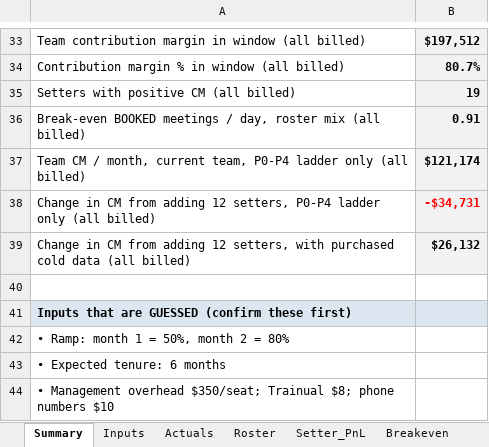
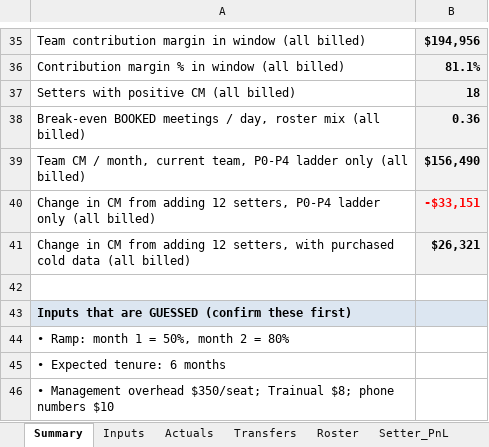
Before and after one commit to amirrenaissance/Claude_code, an Excel workbook: setter_pnl/Renaissance_Setter_PnL.xlsx, sheet Summary, drawn as a sheet; only a part is shown, gaps mark what is left out; values as stored, in another font and other column widths than the file's, no borders; addresses are those after the commit; the diff covers the shown part only; the diff names each change by its address in the sheet, - before the commit and + after, or states it on an @@ line.

```diff
--- a/setter_pnl/Renaissance_Setter_PnL.xlsx (sheet Summary)
+++ b/setter_pnl/Renaissance_Setter_PnL.xlsx (sheet Summary)
+sheet tab: Transfers
-B35: $197,512
+B35: $194,956
-B36: 80.7%
+B36: 81.1%
-B37: 19
+B37: 18
-B38: 0.91
+B38: 0.36
-B39: $121,174
+B39: $156,490
-B40: -$34,731
+B40: -$33,151
-B41: $26,132
+B41: $26,321
```
Also changed, not shown: 3 added rows, 1 removed row and 17 edited cells elsewhere in this sheet, sheet Team_PnL, sheet Payback, sheet Actual_vs_Model, sheet Supply, sheet Setter_PnL, sheet Breakeven, 4 more sheets, formulas that keep their value, 12 other files.
